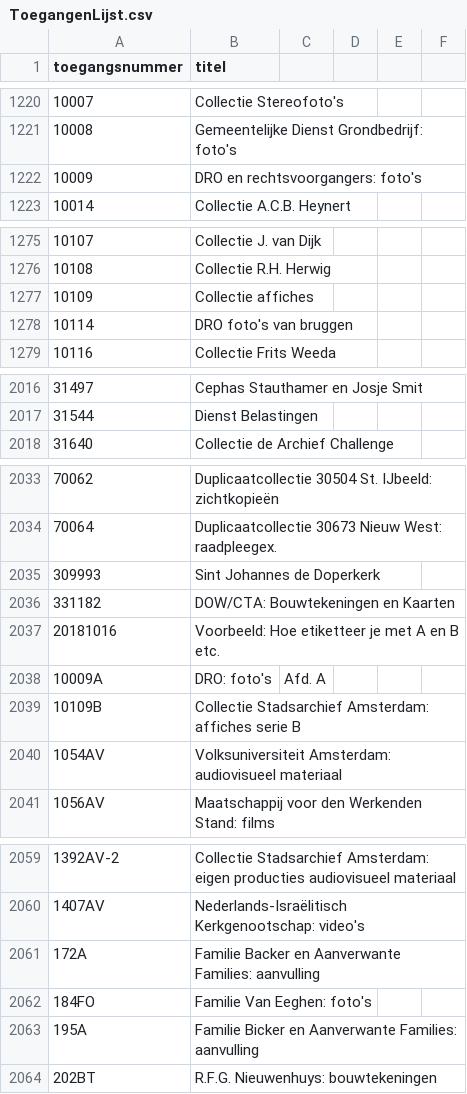
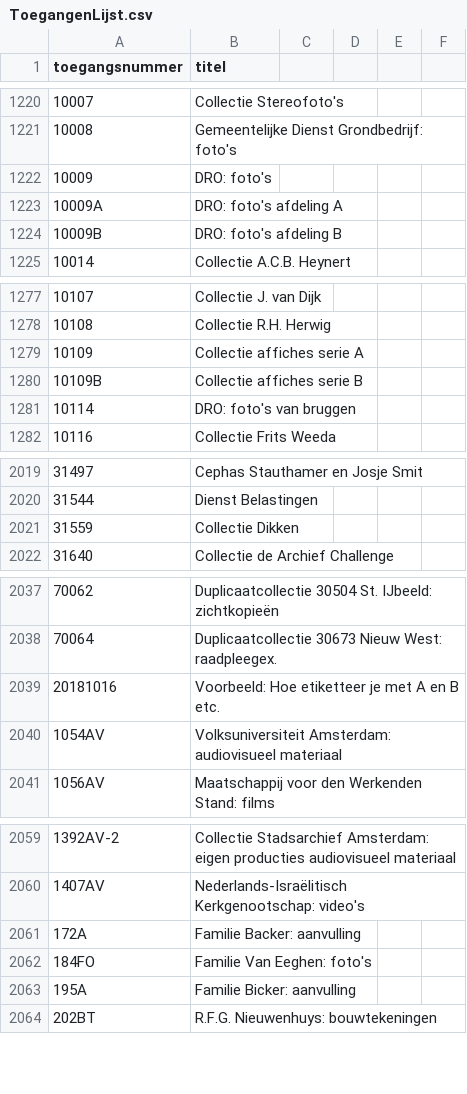
Before and after one commit to YorickDM/EtiketGenerator, a CSV file: ToegangenLijst.csv, drawn as a sheet; only a part is shown, gaps mark what is left out; the diff covers the shown part only.

Commit message:
Update ToegangenLijst.csv

```diff
--- a/ToegangenLijst.csv
+++ b/ToegangenLijst.csv
@@ -1221,3 +1221,5 @@
 10008,Gemeentelijke Dienst Grondbedrijf: foto's
-10009,DRO en rechtsvoorgangers: foto's
+10009,DRO: foto's
+10009A,DRO: foto's afdeling A
+10009B,DRO: foto's afdeling B
 10014,Collectie A.C.B. Heynert
@@ -1276,4 +1278,5 @@
 10108,Collectie R.H. Herwig
-10109,Collectie affiches
-10114,DRO foto's van bruggen
+10109,Collectie affiches serie A
+10109B,Collectie affiches serie B
+10114,DRO: foto's van bruggen
 10116,Collectie Frits Weeda
@@ -2017,2 +2020,3 @@
 31544,Dienst Belastingen
+31559,Collectie Dikken
 31640,Collectie de Archief Challenge
@@ -2034,7 +2038,3 @@
 70064,Duplicaatcollectie 30673 Nieuw West: raadpleegex.
-309993,Sint Johannes de Doperkerk
-331182,DOW/CTA: Bouwtekeningen en Kaarten
 20181016,Voorbeeld: Hoe etiketteer je met A en B etc.
-10009A,DRO: foto's, Afd. A
-10109B,Collectie Stadsarchief Amsterdam: affiches serie B
 1054AV,Volksuniversiteit Amsterdam: audiovisueel materiaal
@@ -2060,5 +2060,5 @@
 1407AV,Nederlands-Israëlitisch Kerkgenootschap: video's
-172A,Familie Backer en Aanverwante Families: aanvulling
+172A,Familie Backer: aanvulling
 184FO,Familie Van Eeghen: foto's
-195A,Familie Bicker en Aanverwante Families: aanvulling
+195A,Familie Bicker: aanvulling
 202BT,R.F.G. Nieuwenhuys: bouwtekeningen
```
Also changed, not shown: 14 edited cells elsewhere in this file.
